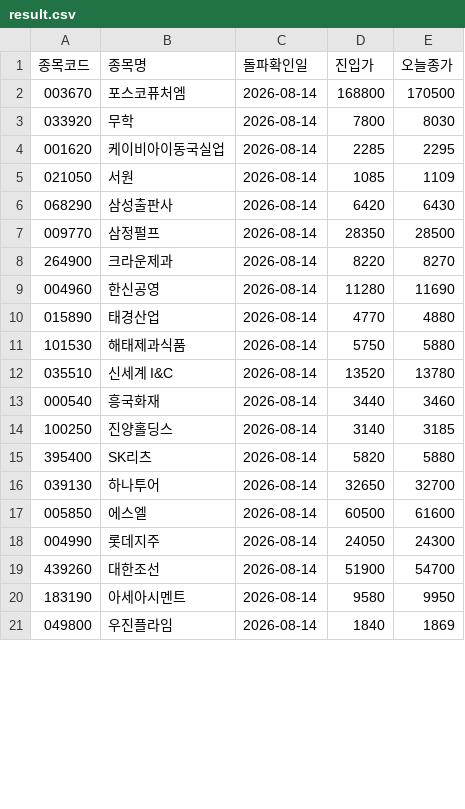
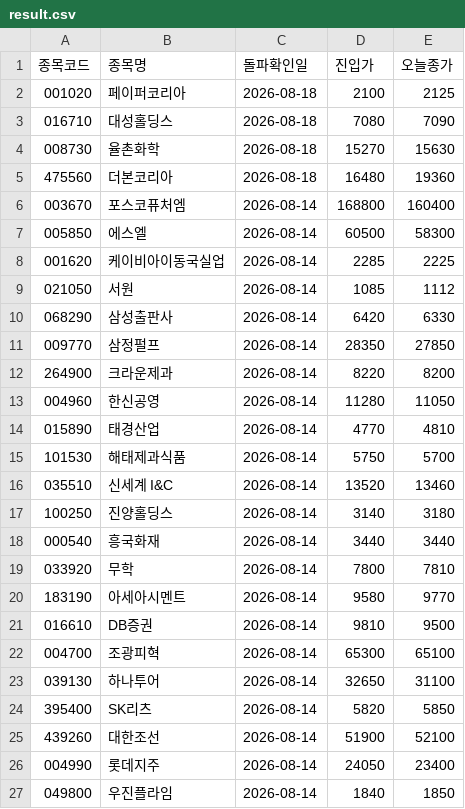
Before and after one commit to nunupop/my-stock-screener, a CSV file: result.csv, drawn as a sheet; only a part is shown; the diff covers the shown part only.

```diff
--- a/result.csv
+++ b/result.csv
@@ -1,21 +1,27 @@
 종목코드,종목명,돌파확인일,진입가,오늘종가
-003670,포스코퓨처엠,2026-08-14,168800,170500
-033920,무학,2026-08-14,7800,8030
-001620,케이비아이동국실업,2026-08-14,2285,2295
-021050,서원,2026-08-14,1085,1109
-068290,삼성출판사,2026-08-14,6420,6430
-009770,삼정펄프,2026-08-14,28350,28500
-264900,크라운제과,2026-08-14,8220,8270
-004960,한신공영,2026-08-14,11280,11690
-015890,태경산업,2026-08-14,4770,4880
-101530,해태제과식품,2026-08-14,5750,5880
-035510,신세계 I&C,2026-08-14,13520,13780
-000540,흥국화재,2026-08-14,3440,3460
-100250,진양홀딩스,2026-08-14,3140,3185
-395400,SK리츠,2026-08-14,5820,5880
-039130,하나투어,2026-08-14,32650,32700
-005850,에스엘,2026-08-14,60500,61600
-004990,롯데지주,2026-08-14,24050,24300
-439260,대한조선,2026-08-14,51900,54700
-183190,아세아시멘트,2026-08-14,9580,9950
-049800,우진플라임,2026-08-14,1840,1869
+001020,페이퍼코리아,2026-08-18,2100,2125
+016710,대성홀딩스,2026-08-18,7080,7090
+008730,율촌화학,2026-08-18,15270,15630
+475560,더본코리아,2026-08-18,16480,19360
+003670,포스코퓨처엠,2026-08-14,168800,160400
+005850,에스엘,2026-08-14,60500,58300
+001620,케이비아이동국실업,2026-08-14,2285,2225
+021050,서원,2026-08-14,1085,1112
+068290,삼성출판사,2026-08-14,6420,6330
+009770,삼정펄프,2026-08-14,28350,27850
+264900,크라운제과,2026-08-14,8220,8200
+004960,한신공영,2026-08-14,11280,11050
+015890,태경산업,2026-08-14,4770,4810
+101530,해태제과식품,2026-08-14,5750,5700
+035510,신세계 I&C,2026-08-14,13520,13460
+100250,진양홀딩스,2026-08-14,3140,3180
+000540,흥국화재,2026-08-14,3440,3440
+033920,무학,2026-08-14,7800,7810
+183190,아세아시멘트,2026-08-14,9580,9770
+016610,DB증권,2026-08-14,9810,9500
+004700,조광피혁,2026-08-14,65300,65100
+039130,하나투어,2026-08-14,32650,31100
+395400,SK리츠,2026-08-14,5820,5850
+439260,대한조선,2026-08-14,51900,52100
+004990,롯데지주,2026-08-14,24050,23400
+049800,우진플라임,2026-08-14,1840,1850
```
Also changed, not shown: 1 added row, 11 removed rows and 3 edited cells elsewhere in this file, 1 other file.
